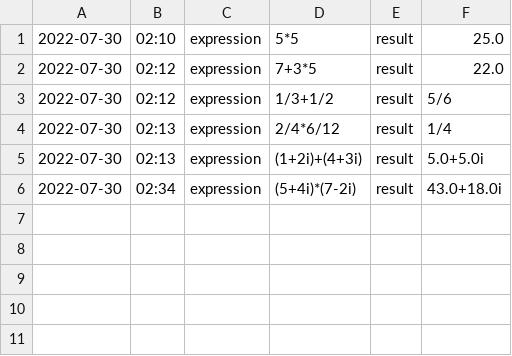
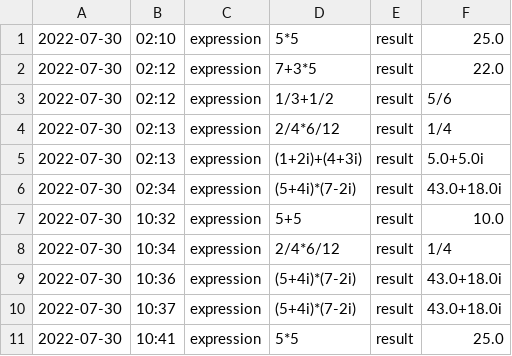
Before and after one commit to eamoe/python-course, a CSV file: calc/log.csv, drawn as a sheet.

Commit message:
Uploaded log file

```diff
--- a/calc/log.csv
+++ b/calc/log.csv
@@ -6 +6,6 @@
 2022-07-30;02:34;expression;(5+4i)*(7-2i);result;43.0+18.0i
+2022-07-30;10:32;expression;5+5;result;10.0
+2022-07-30;10:34;expression;2/4*6/12;result;1/4
+2022-07-30;10:36;expression;(5+4i)*(7-2i);result;43.0+18.0i
+2022-07-30;10:37;expression;(5+4i)*(7-2i);result;43.0+18.0i
+2022-07-30;10:41;expression;5*5;result;25.0
```
